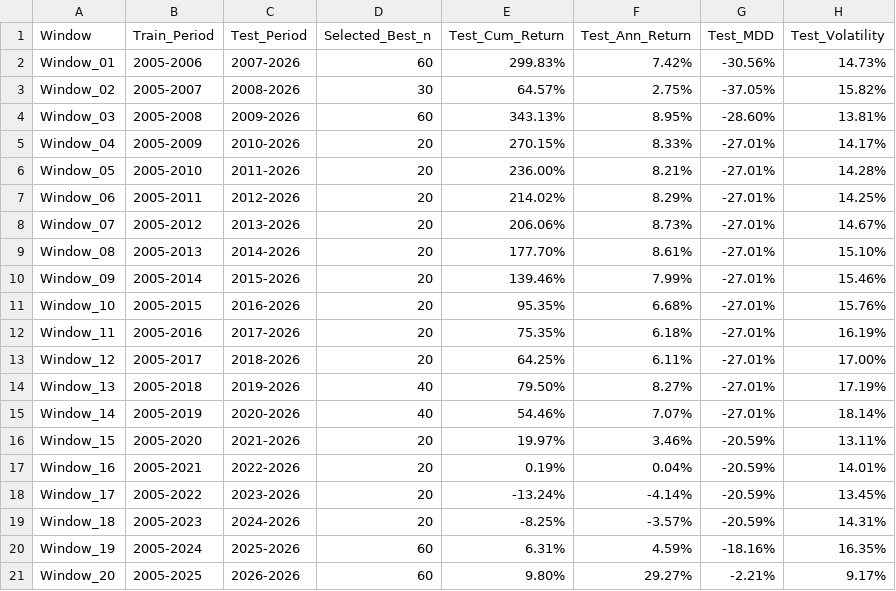
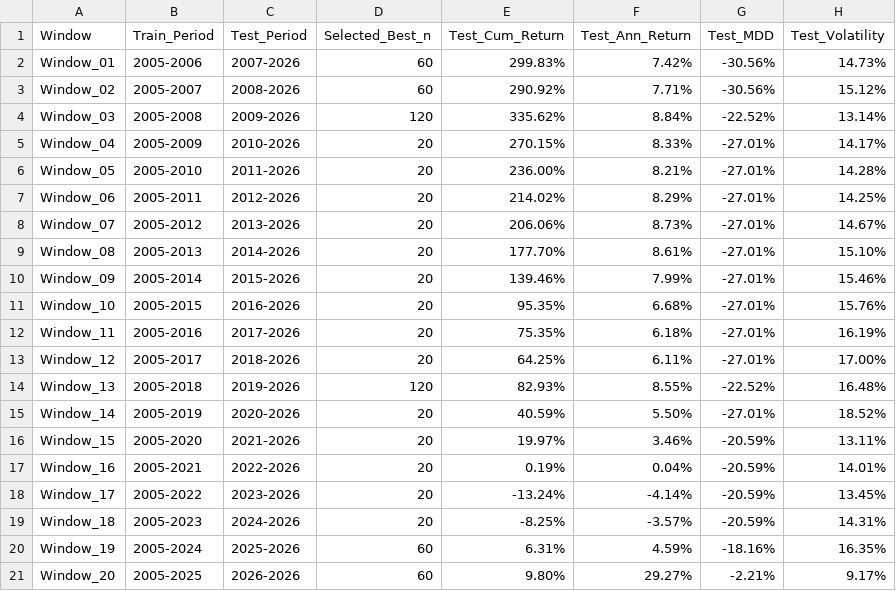
Before and after one commit to owAmazing/Quantitative_Trading_Proj2, a CSV file: PEPSI/PEP_volatility_validation_%b_summary.csv, drawn as a sheet.

```diff
--- a/PEPSI/PEP_volatility_validation_%b_summary.csv
+++ b/PEPSI/PEP_volatility_validation_%b_summary.csv
@@ -2,4 +2,4 @@ Window,Train_Period,Test_Period,Selected_Best_n,Test_Cum_Return,Test_Ann_Return,
 Window_01,2005-2006,2007-2026,60,299.83%,7.42%,-30.56%,14.73%
-Window_02,2005-2007,2008-2026,30,64.57%,2.75%,-37.05%,15.82%
-Window_03,2005-2008,2009-2026,60,343.13%,8.95%,-28.60%,13.81%
+Window_02,2005-2007,2008-2026,60,290.92%,7.71%,-30.56%,15.12%
+Window_03,2005-2008,2009-2026,120,335.62%,8.84%,-22.52%,13.14%
 Window_04,2005-2009,2010-2026,20,270.15%,8.33%,-27.01%,14.17%
@@ -13,4 +13,4 @@ Window_11,2005-2016,2017-2026,20,75.35%,6.18%,-27.01%,16.19%
 Window_12,2005-2017,2018-2026,20,64.25%,6.11%,-27.01%,17.00%
-Window_13,2005-2018,2019-2026,40,79.50%,8.27%,-27.01%,17.19%
-Window_14,2005-2019,2020-2026,40,54.46%,7.07%,-27.01%,18.14%
+Window_13,2005-2018,2019-2026,120,82.93%,8.55%,-22.52%,16.48%
+Window_14,2005-2019,2020-2026,20,40.59%,5.50%,-27.01%,18.52%
 Window_15,2005-2020,2021-2026,20,19.97%,3.46%,-20.59%,13.11%
```
Also changed, not shown: MTC/MTC_volatility_validation_%b_summary.csv, TSMC/TSMC_volatility_validation_%b_summary.csv, 8 other files.
